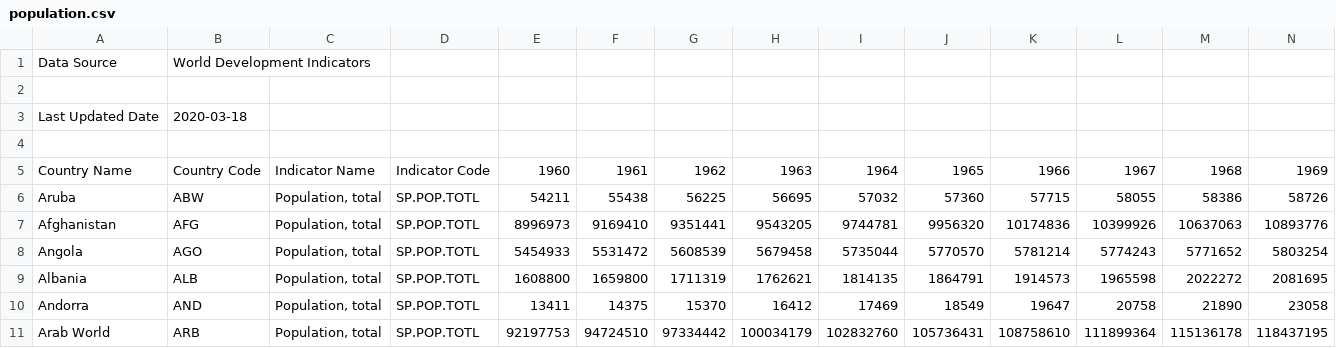
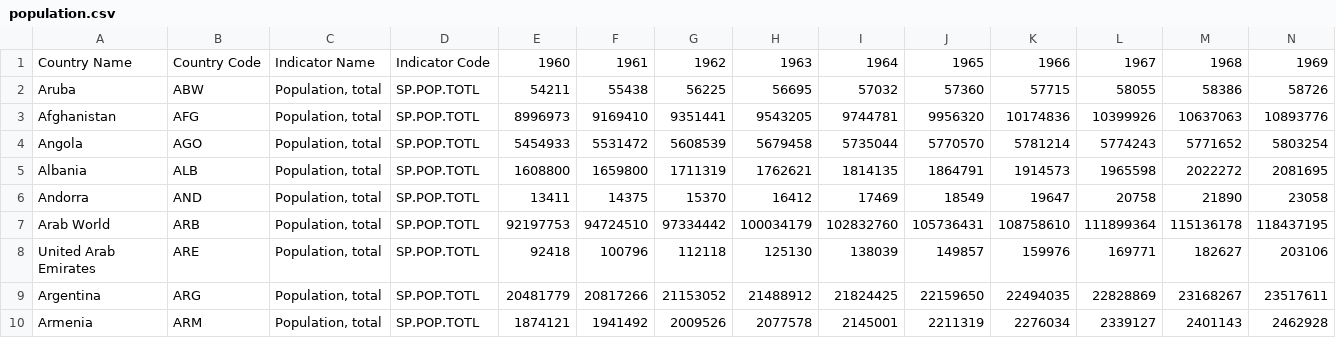
Before and after one commit to lcookiel/data, a CSV file: population.csv, drawn as a sheet; only a part is shown; the shorter side is filled out with more unchanged rows; rows hold the shown columns only; the diff names each change by its address in the sheet, - before the commit and + after, or states it on an @@ line.

Commit message:
update population.csv

```diff
--- a/population.csv
+++ b/population.csv
-row 1: Data Source | World Development Indicators
-row 2: (empty)
-row 3: Last Updated Date | 2020-03-18
-row 4: (empty)
```
